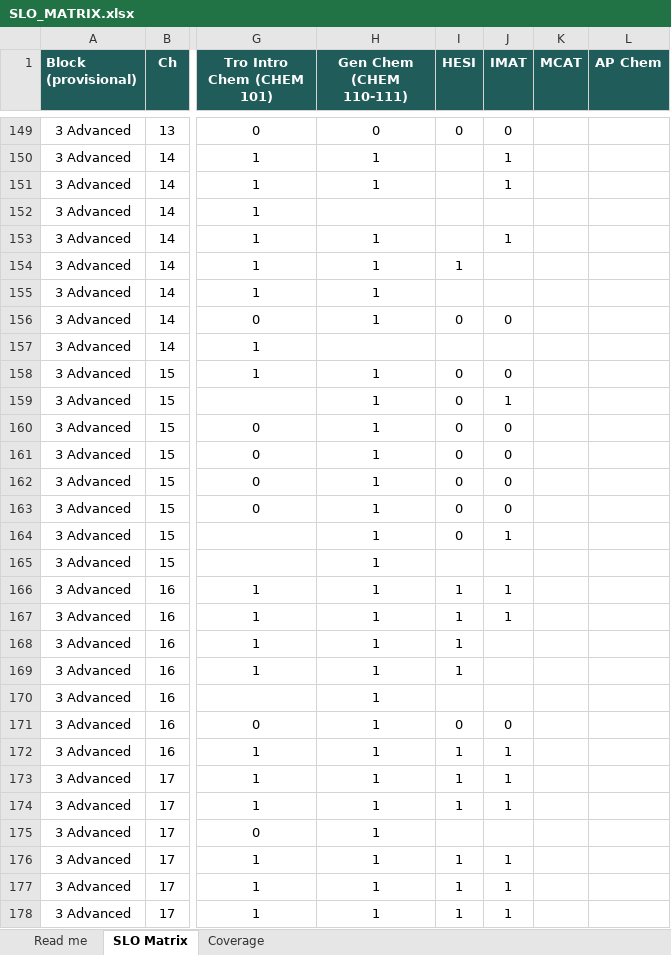
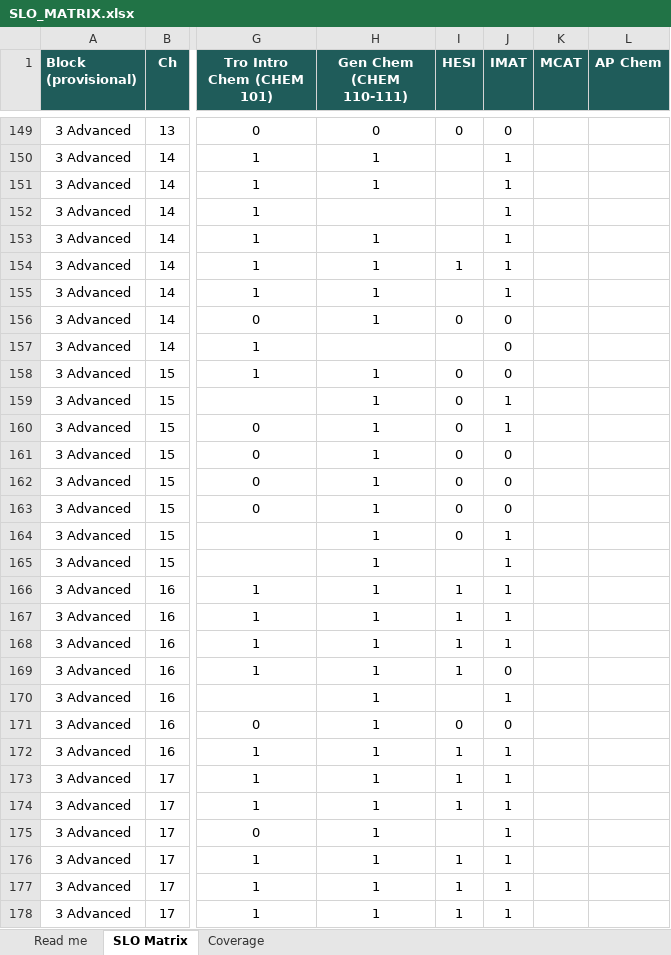
Before and after one commit to chem-coder/chem-games, an Excel workbook: documentation/slo-matrix/SLO_MATRIX.xlsx, sheet SLO Matrix, drawn as a sheet; only a part is shown, gaps mark what is left out; values as stored, in another font and other column widths than the file's, no borders; conditional formats not drawn; the diff covers the shown part only; the diff names each change by its address in the sheet, - before the commit and + after, or states it on an @@ line.

```diff
--- a/documentation/slo-matrix/SLO_MATRIX.xlsx (sheet SLO Matrix)
+++ b/documentation/slo-matrix/SLO_MATRIX.xlsx (sheet SLO Matrix)
-J152 (IMAT): (empty)
+J152 (IMAT): 1
-J154:J155 (IMAT): (empty)
+J154:J155 (IMAT): 1
-J157 (IMAT): (empty)
+J157 (IMAT): 0
-J160 (IMAT): 0
+J160 (IMAT): 1
-J165 (IMAT): (empty)
+J165 (IMAT): 1
-J168 (IMAT): (empty)
+J168 (IMAT): 1
-J169 (IMAT): (empty)
+J169 (IMAT): 0
-J170 (IMAT): (empty)
+J170 (IMAT): 1
-J175 (IMAT): (empty)
+J175 (IMAT): 1
```
Also changed, not shown: 14 edited cells elsewhere in this sheet, 2 other files.
